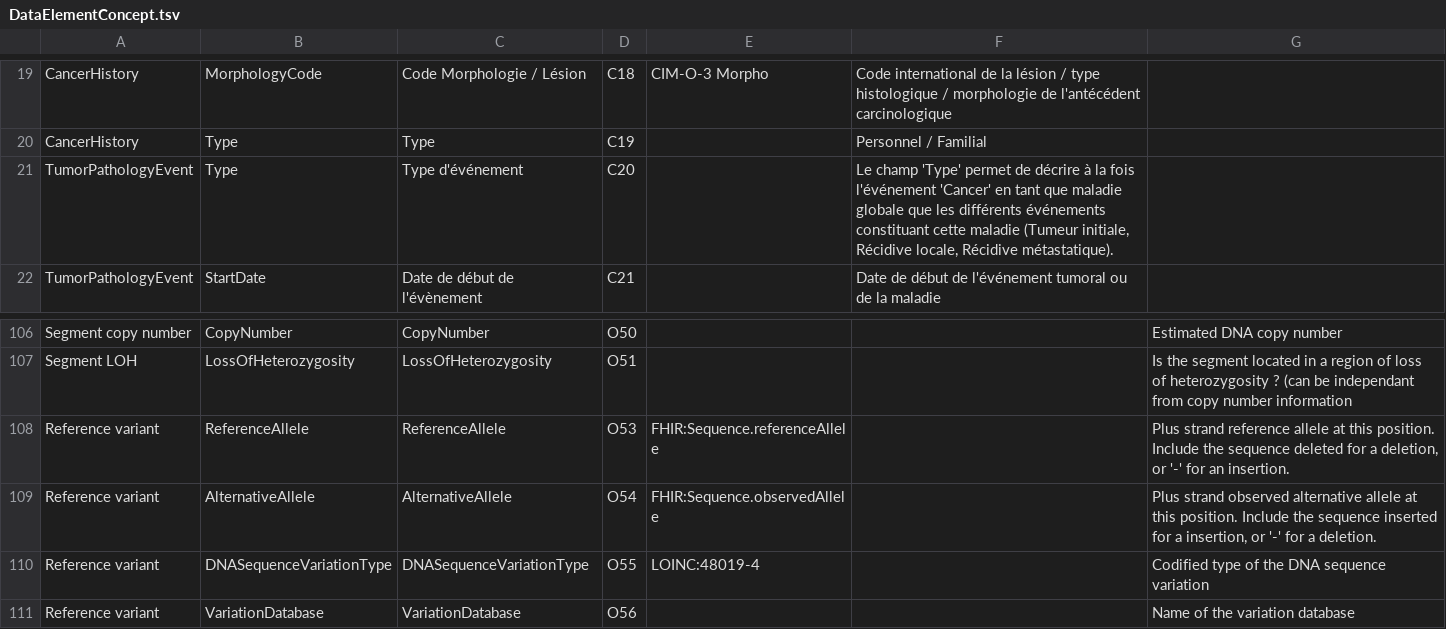
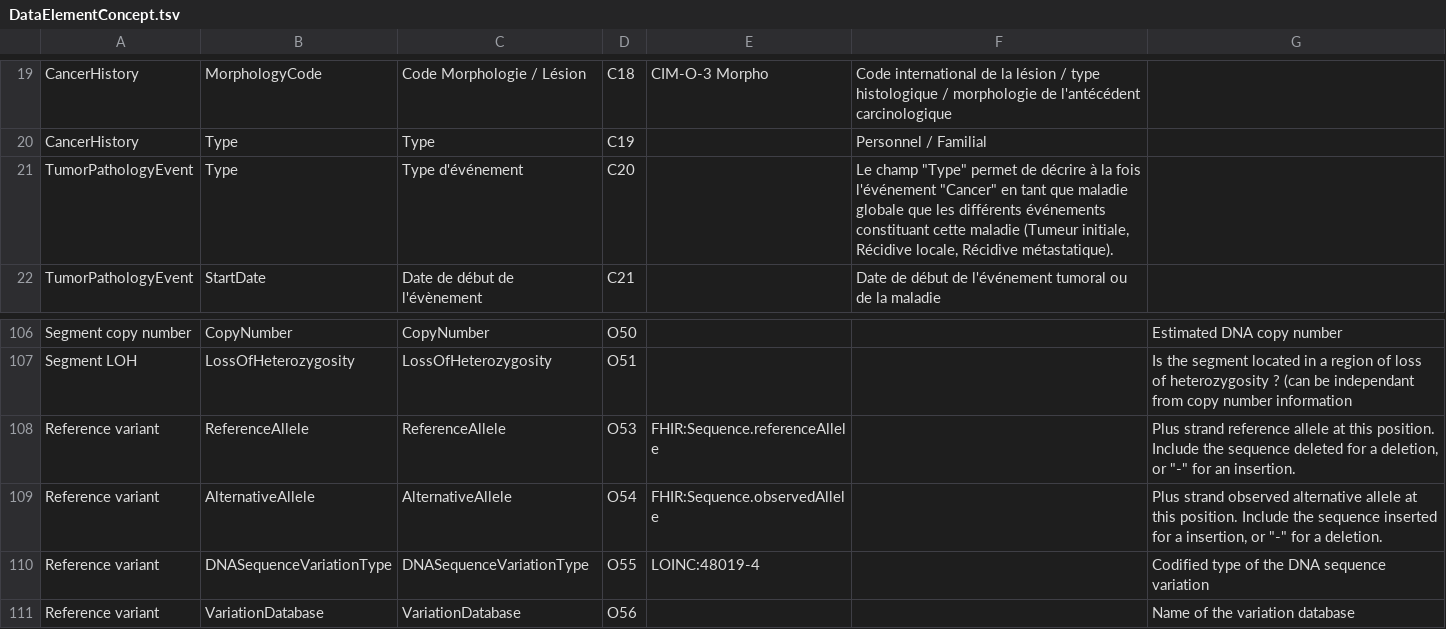
Before and after one commit to ylaizet/OSIRIS, a TSV file: data/DataElementConcept.tsv, drawn as a sheet; only a part is shown, gaps mark what is left out.

```diff
--- a/data/DataElementConcept.tsv
+++ b/data/DataElementConcept.tsv
@@ -20,3 +20,3 @@ CancerHistory	MorphologyCode	Code Morphologie / Lésion	C18	CIM-O-3 Morpho	Code
 CancerHistory	Type	Type	C19		Personnel / Familial	
-TumorPathologyEvent	Type	Type d'événement	C20		Le champ 'Type' permet de décrire à la fois l'événement 'Cancer' en tant que maladie globale que les différents événements constituant cette maladie (Tumeur initiale, Récidive locale, Récidive métastatique).	
+TumorPathologyEvent	Type	Type d'événement	C20		Le champ "Type" permet de décrire à la fois l'événement "Cancer" en tant que maladie globale que les différents événements constituant cette maladie (Tumeur initiale, Récidive locale, Récidive métastatique).	
 TumorPathologyEvent	StartDate	Date de début de l'évènement	C21		Date de début de l'événement tumoral ou de la maladie	
@@ -107,4 +107,4 @@ Segment copy number	CopyNumber	CopyNumber	O50			Estimated DNA copy number
 Segment LOH	LossOfHeterozygosity	LossOfHeterozygosity	O51			Is the segment located in a region of loss of heterozygosity ? (can be independant from copy number information
-Reference variant	ReferenceAllele	ReferenceAllele	O53	FHIR:Sequence.referenceAllele		Plus strand reference allele at this position. Include the sequence deleted for a deletion, or '-' for an insertion.
-Reference variant	AlternativeAllele	AlternativeAllele	O54	FHIR:Sequence.observedAllele		Plus strand observed alternative allele at this position. Include the sequence inserted for a insertion, or '-' for a deletion.
+Reference variant	ReferenceAllele	ReferenceAllele	O53	FHIR:Sequence.referenceAllele		Plus strand reference allele at this position. Include the sequence deleted for a deletion, or "-" for an insertion.
+Reference variant	AlternativeAllele	AlternativeAllele	O54	FHIR:Sequence.observedAllele		Plus strand observed alternative allele at this position. Include the sequence inserted for a insertion, or "-" for a deletion.
 Reference variant	DNASequenceVariationType	DNASequenceVariationType	O55	LOINC:48019-4		Codified type of the DNA sequence variation
```
Also changed, not shown: 3 other files.
